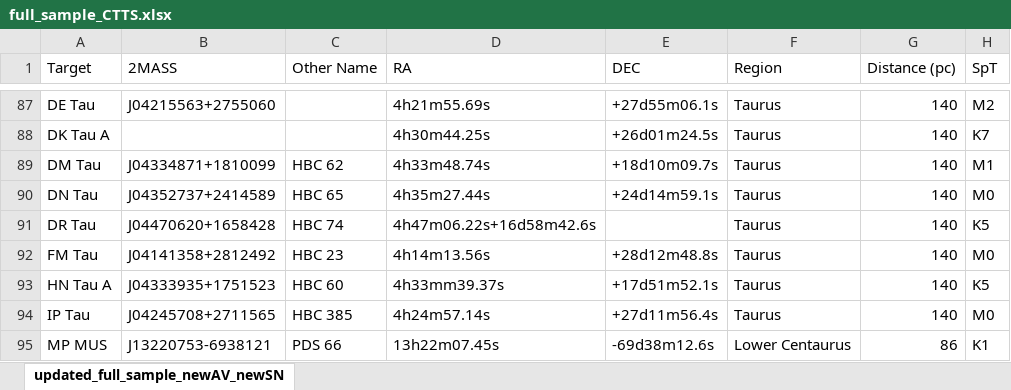
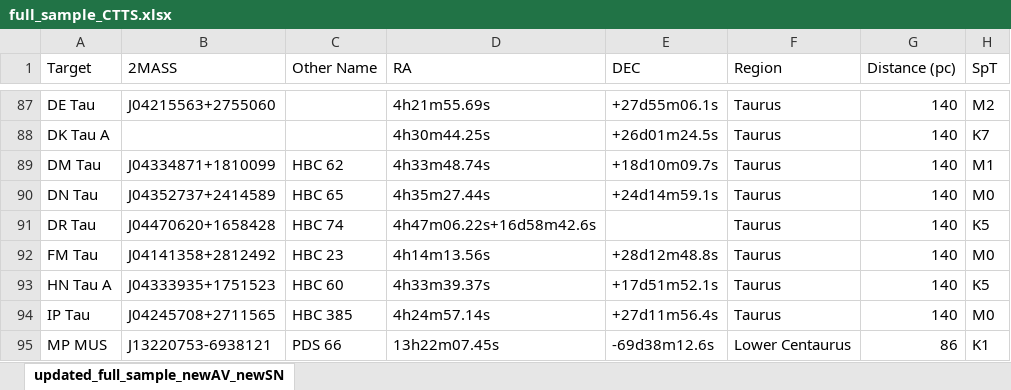
Before and after one commit to spacetelescope/ullyses-utils, an Excel workbook: utils/data/target_metadata/full_sample_CTTS.xlsx, sheet updated_full_sample_newAV_newSN, drawn as a sheet; only a part is shown, gaps mark what is left out; values as stored, in another font and other column widths than the file's, no borders; conditional formats not drawn; the diff names each change by its address in the sheet, - before the commit and + after, or states it on an @@ line.

Commit message:
fixed a typo in coordinates for HN Tau A

```diff
--- a/utils/data/target_metadata/full_sample_CTTS.xlsx (sheet updated_full_sample_newAV_newSN)
+++ b/utils/data/target_metadata/full_sample_CTTS.xlsx (sheet updated_full_sample_newAV_newSN)
-D93 (RA): 4h33mm39.37s
+D93 (RA): 4h33m39.37s
```
Also changed, not shown: 1 other file.
